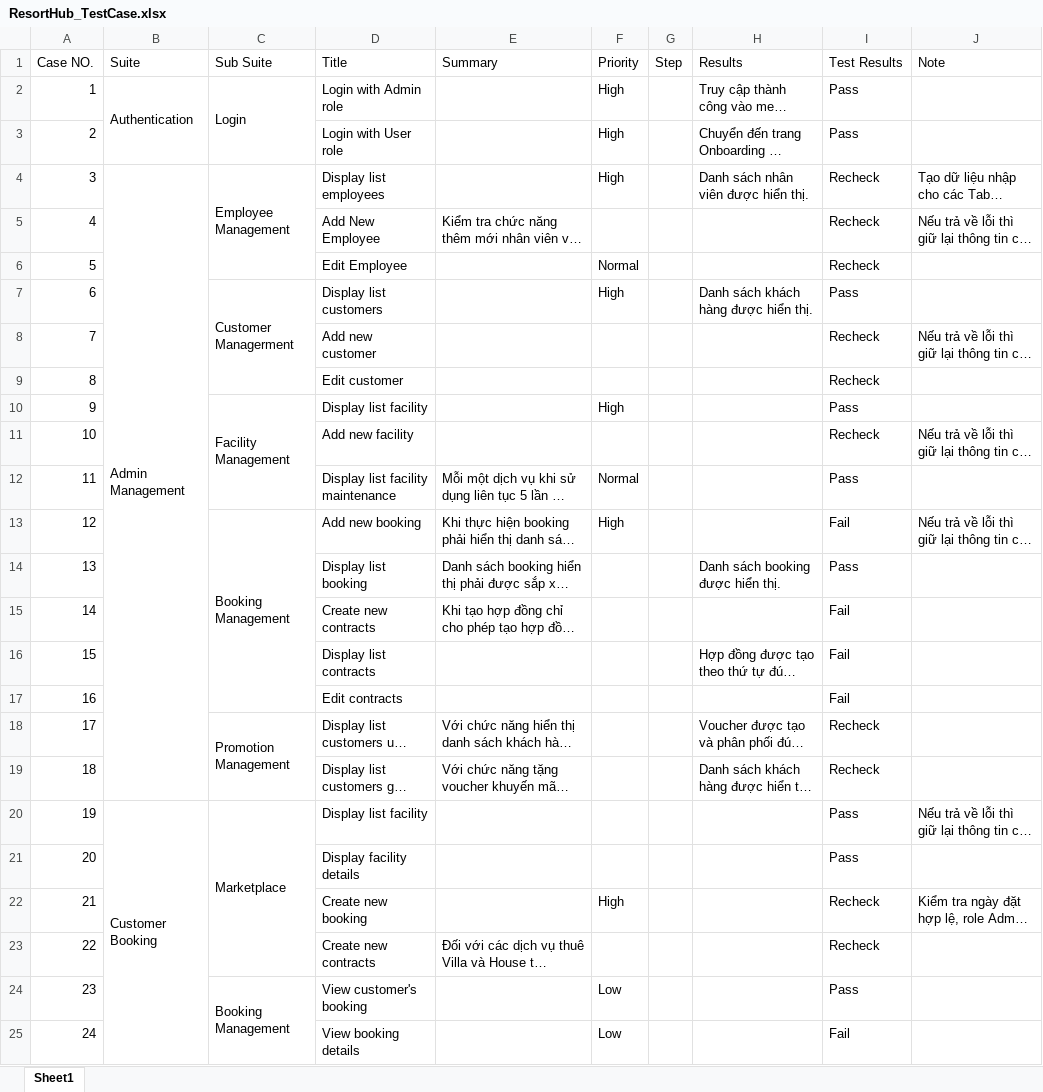
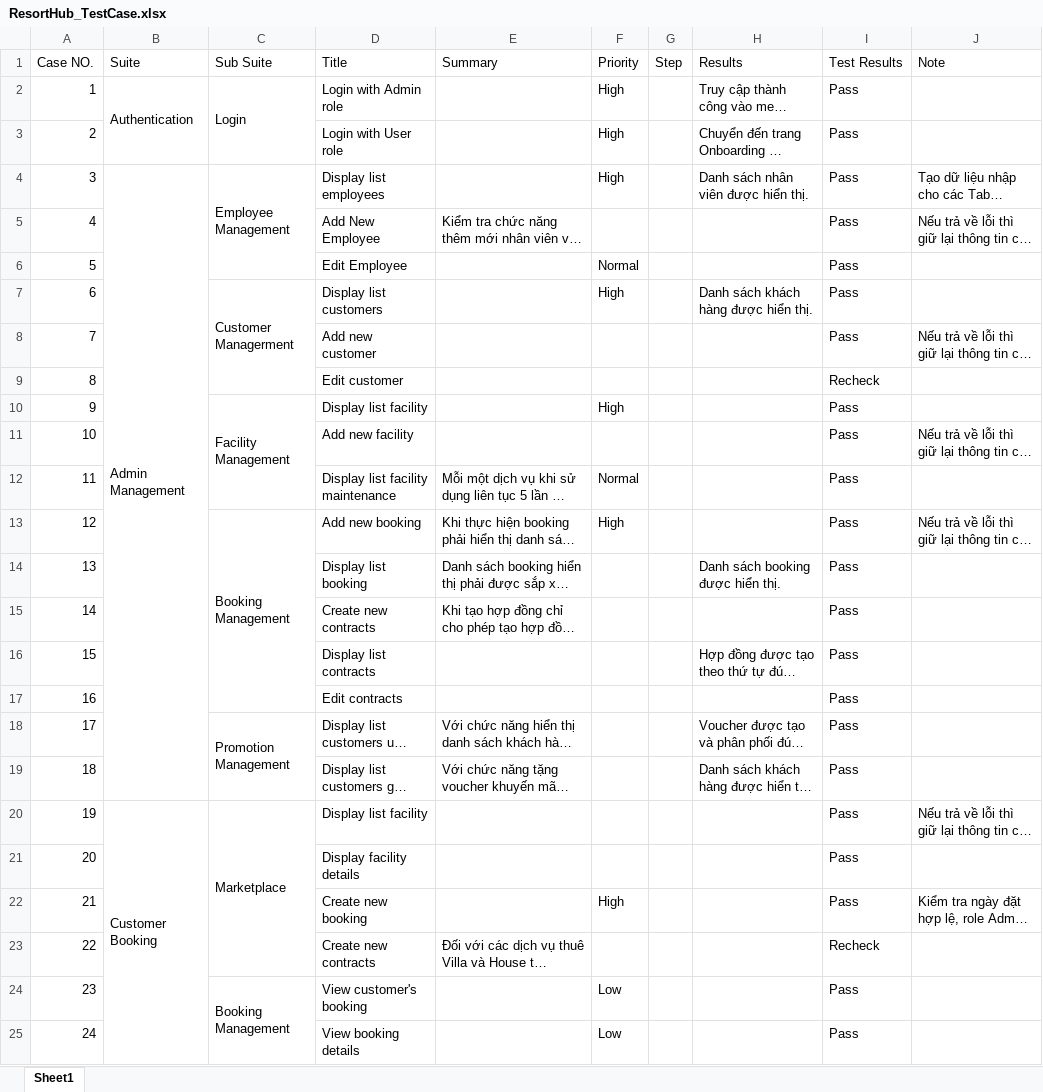
Before and after one commit to jpeseWang/ResortHub_Servlet, an Excel workbook: testing/ResortHub_TestCase.xlsx, sheet Sheet1, drawn as a sheet; long unchanged cells end in …; values as stored, in another font and other column widths than the file's, no cell formats; the diff names each change by its address in the sheet, - before the commit and + after, or states it on an @@ line.

```diff
--- a/testing/ResortHub_TestCase.xlsx (sheet Sheet1)
+++ b/testing/ResortHub_TestCase.xlsx (sheet Sheet1)
-I4:I6 (Test Results): Recheck
+I4:I6 (Test Results): Pass
-I8 (Test Results): Recheck
+I8 (Test Results): Pass
-I11 (Test Results): Recheck
+I11 (Test Results): Pass
-I13 (Test Results): Fail
+I13 (Test Results): Pass
-I15:I17 (Test Results): Fail
+I15:I17 (Test Results): Pass
-I18:I19 (Test Results): Recheck
+I18:I19 (Test Results): Pass
-I22 (Test Results): Recheck
+I22 (Test Results): Pass
-I25 (Test Results): Fail
+I25 (Test Results): Pass
```
Also changed, not shown: cell formats, 8 other files.
